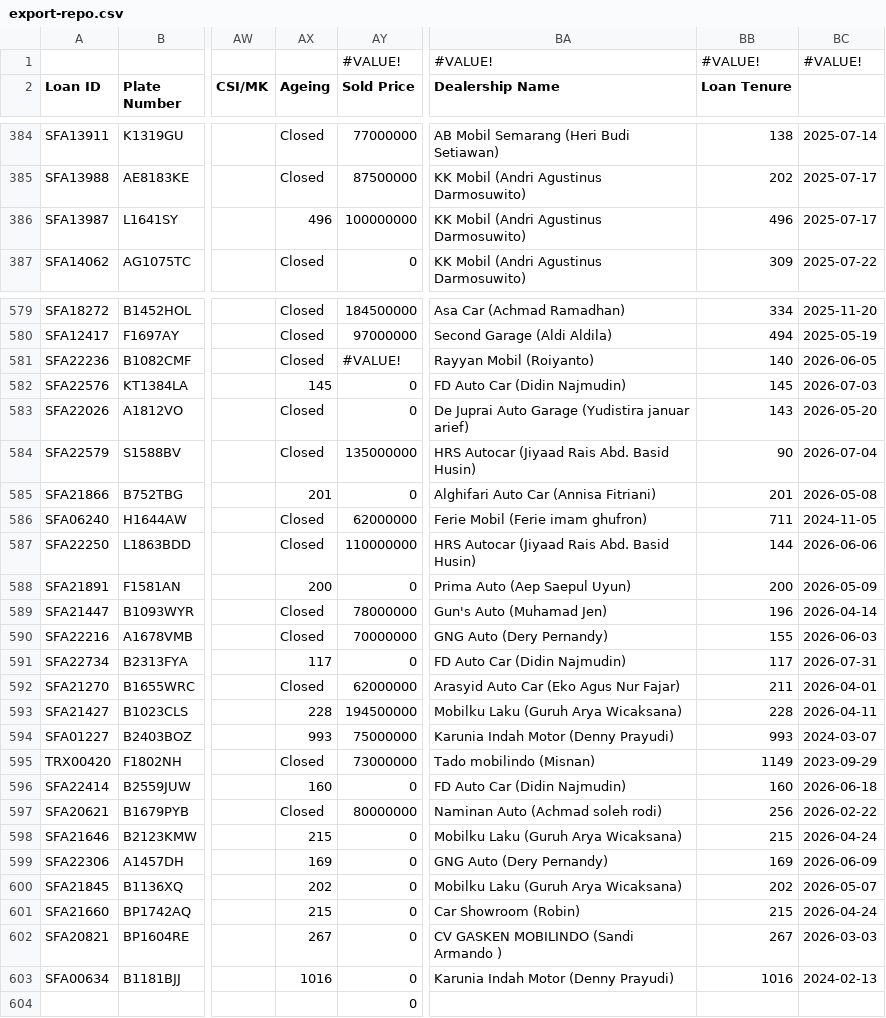
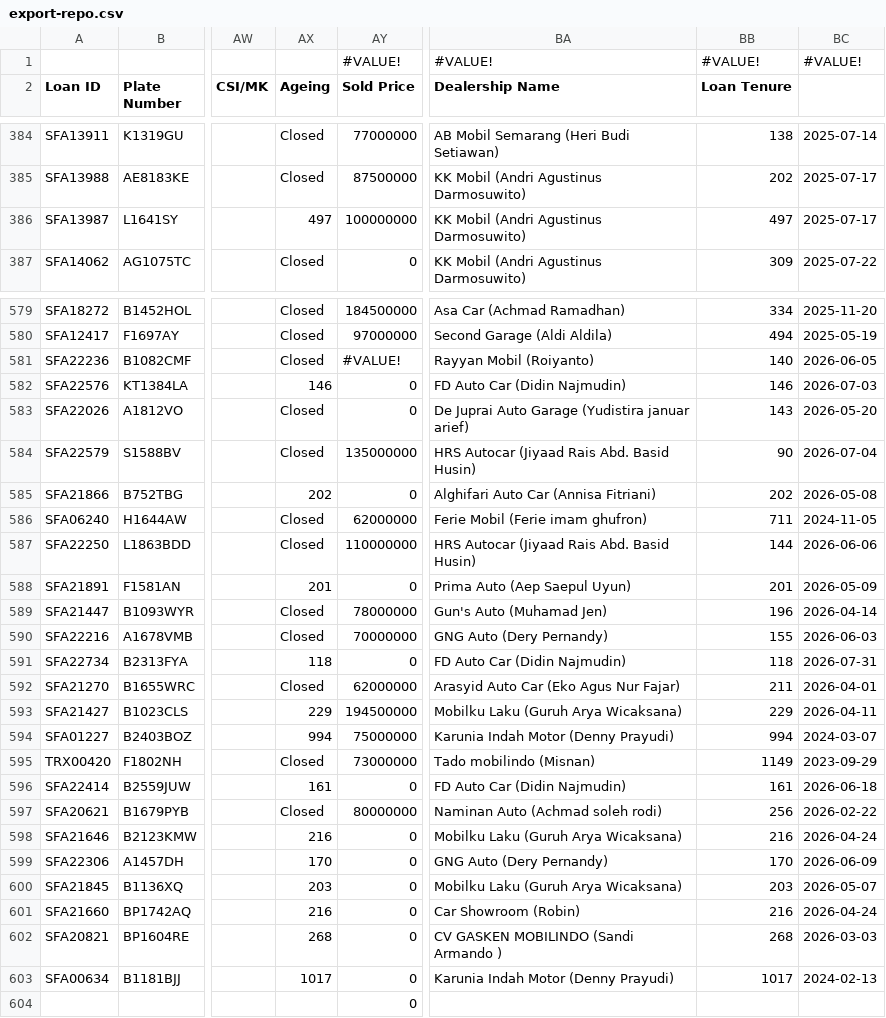
Before and after one commit to christopheryo-max/ens, a CSV file: data-E&S/export-repo.csv, drawn as a sheet; only a part is shown, gaps mark what is left out; the diff covers the shown part only; the diff names each change by its address in the sheet, - before the commit and + after, or states it on an @@ line.

Commit message:
Auto-export from Google Sheets — 2026-11-24T21:17:14.558Z

```diff
--- a/data-E&S/export-repo.csv
+++ b/data-E&S/export-repo.csv
-AX386 (Ageing): 496
+AX386 (Ageing): 497
-BB386 (Loan Tenure): 496
+BB386 (Loan Tenure): 497
-AX582 (Ageing): 145
+AX582 (Ageing): 146
-BB582 (Loan Tenure): 145
+BB582 (Loan Tenure): 146
-AX585 (Ageing): 201
+AX585 (Ageing): 202
-BB585 (Loan Tenure): 201
+BB585 (Loan Tenure): 202
-AX588 (Ageing): 200
+AX588 (Ageing): 201
-BB588 (Loan Tenure): 200
+BB588 (Loan Tenure): 201
-AX591 (Ageing): 117
+AX591 (Ageing): 118
-BB591 (Loan Tenure): 117
+BB591 (Loan Tenure): 118
-AX593 (Ageing): 228
+AX593 (Ageing): 229
-BB593 (Loan Tenure): 228
+BB593 (Loan Tenure): 229
-AX594 (Ageing): 993
+AX594 (Ageing): 994
-BB594 (Loan Tenure): 993
+BB594 (Loan Tenure): 994
-AX596 (Ageing): 160
+AX596 (Ageing): 161
-BB596 (Loan Tenure): 160
+BB596 (Loan Tenure): 161
-AX598 (Ageing): 215
+AX598 (Ageing): 216
-BB598 (Loan Tenure): 215
+BB598 (Loan Tenure): 216
-AX599 (Ageing): 169
+AX599 (Ageing): 170
-BB599 (Loan Tenure): 169
+BB599 (Loan Tenure): 170
-AX600 (Ageing): 202
+AX600 (Ageing): 203
-BB600 (Loan Tenure): 202
+BB600 (Loan Tenure): 203
-AX601 (Ageing): 215
+AX601 (Ageing): 216
-BB601 (Loan Tenure): 215
+BB601 (Loan Tenure): 216
-AX602 (Ageing): 267
+AX602 (Ageing): 268
-BB602 (Loan Tenure): 267
+BB602 (Loan Tenure): 268
-AX603 (Ageing): 1016
+AX603 (Ageing): 1017
-BB603 (Loan Tenure): 1016
+BB603 (Loan Tenure): 1017
```
Also changed, not shown: 2 edited cells elsewhere in this file.
